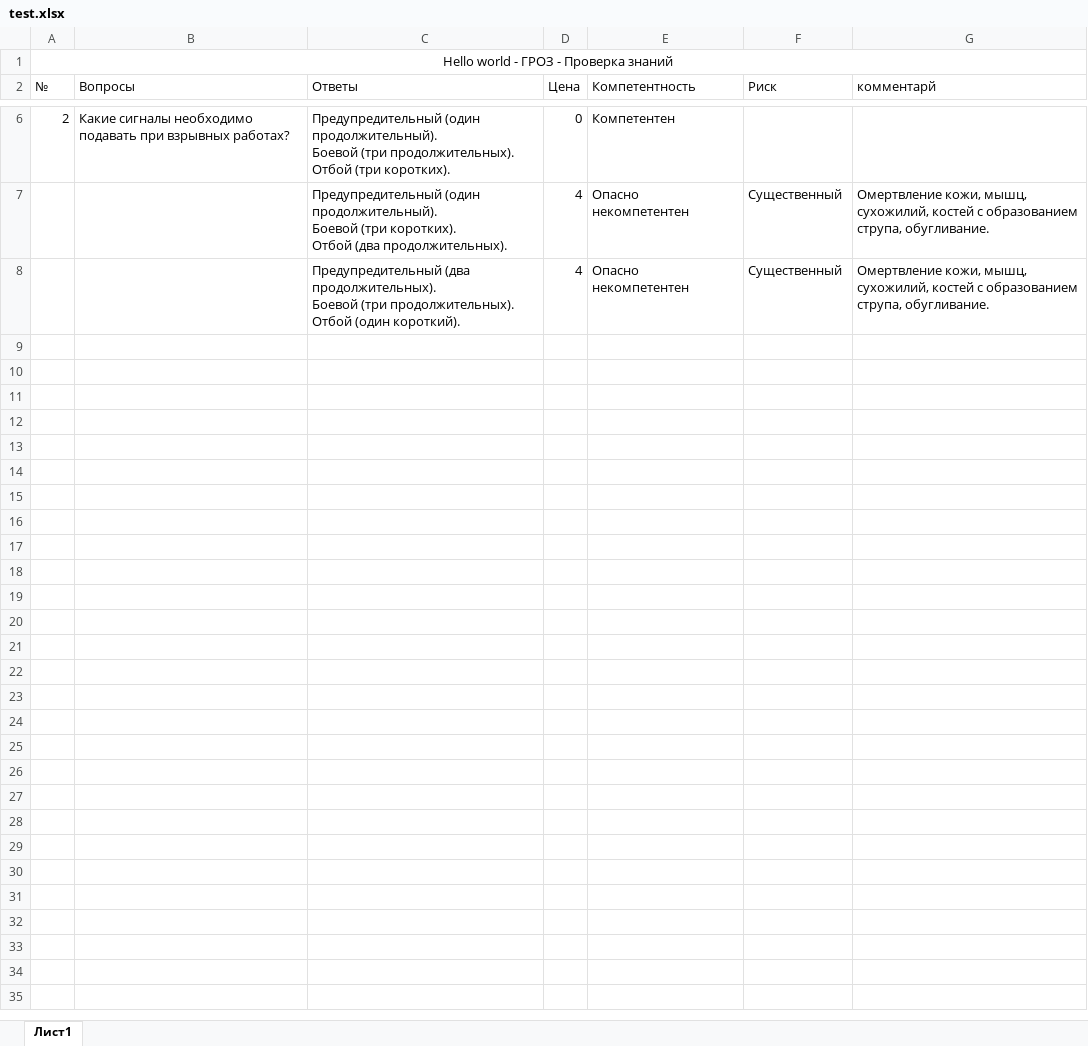
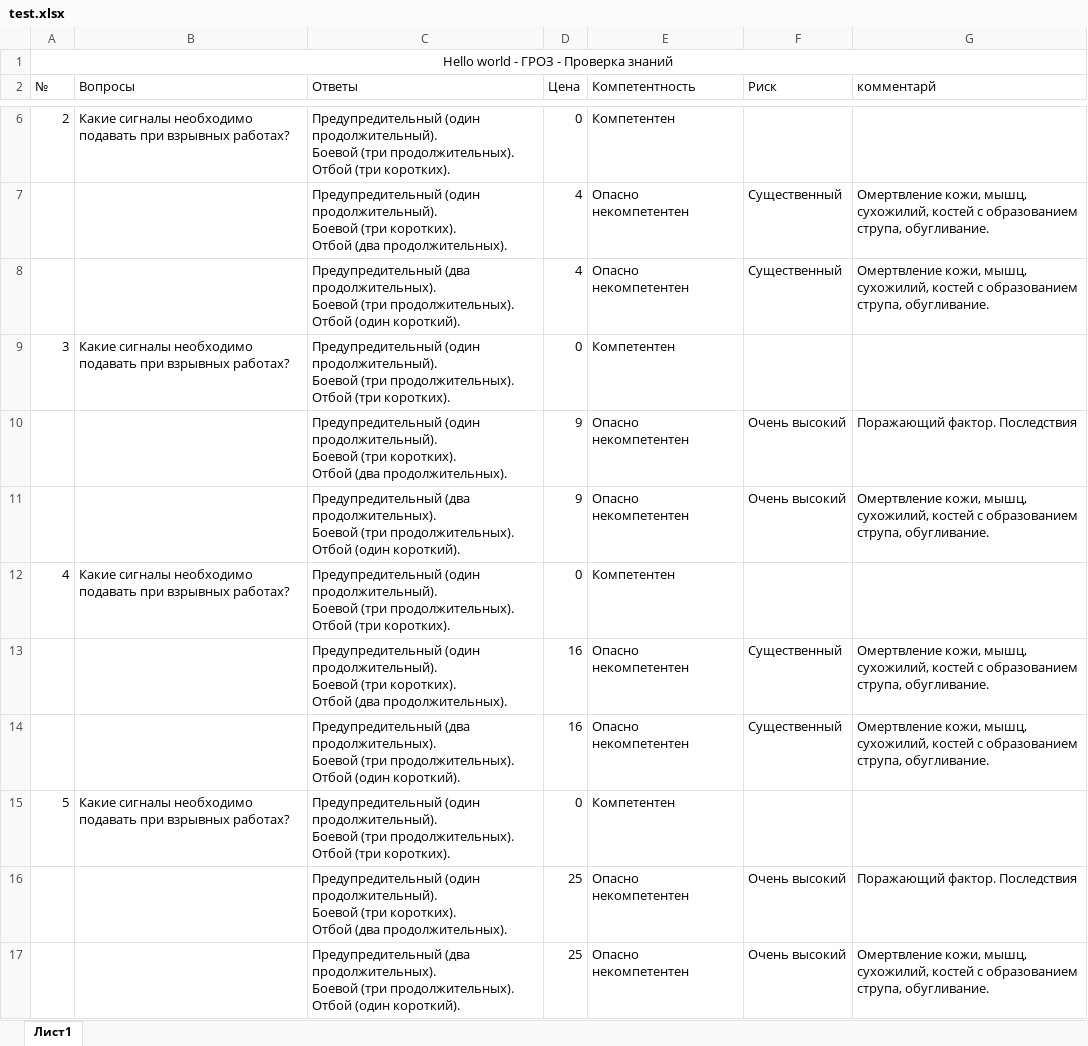
Before and after one commit to Alexorleon/work, an Excel workbook: test.xlsx, sheet Лист1, drawn as a sheet; only a part is shown, gaps mark what is left out; values as stored, in another font and other column widths than the file's, no borders; ↵ is a line break in a cell; the diff covers the shown part only; the diff names each change by its address in the sheet, - before the commit and + after, or states it on an @@ line.

```diff
--- a/test.xlsx (sheet Лист1)
+++ b/test.xlsx (sheet Лист1)
+row 9: 3 | Какие сигналы необходимо подавать при взрывных работах? | Предупредительный (один продолжительный). ↵ Боевой (три продолжительных). ↵ Отбой (три коротких). | 0 | Компетентен
+row 10:  |  | Предупредительный (один продолжительный). ↵ Боевой (три коротких). ↵ Отбой (два продолжительных). | 9 | Опасно некомпетентен | Очень высокий | Поражающий фактор. Последствия
+row 11:  |  | Предупредительный (два продолжительных). ↵ Боевой (три продолжительных). ↵ Отбой (один короткий). | 9 | Опасно некомпетентен | Очень высокий | Омертвление кожи, мышц, сухожилий, костей с образованием струпа, обугливание.
+row 12: 4 | Какие сигналы необходимо подавать при взрывных работах? | Предупредительный (один продолжительный). ↵ Боевой (три продолжительных). ↵ Отбой (три коротких). | 0 | Компетентен
+row 13:  |  | Предупредительный (один продолжительный). ↵ Боевой (три коротких). ↵ Отбой (два продолжительных). | 16 | Опасно некомпетентен | Существенный | Омертвление кожи, мышц, сухожилий, костей с образованием струпа, обугливание.
+row 14:  |  | Предупредительный (два продолжительных). ↵ Боевой (три продолжительных). ↵ Отбой (один короткий). | 16 | Опасно некомпетентен | Существенный | Омертвление кожи, мышц, сухожилий, костей с образованием струпа, обугливание.
+row 15: 5 | Какие сигналы необходимо подавать при взрывных работах? | Предупредительный (один продолжительный). ↵ Боевой (три продолжительных). ↵ Отбой (три коротких). | 0 | Компетентен
+row 16:  |  | Предупредительный (один продолжительный). ↵ Боевой (три коротких). ↵ Отбой (два продолжительных). | 25 | Опасно некомпетентен | Очень высокий | Поражающий фактор. Последствия
+row 17:  |  | Предупредительный (два продолжительных). ↵ Боевой (три продолжительных). ↵ Отбой (один короткий). | 25 | Опасно некомпетентен | Очень высокий | Омертвление кожи, мышц, сухожилий, костей с образованием струпа, обугливание.
```
Also changed, not shown: 9 added rows elsewhere in this sheet, 1 other file.
